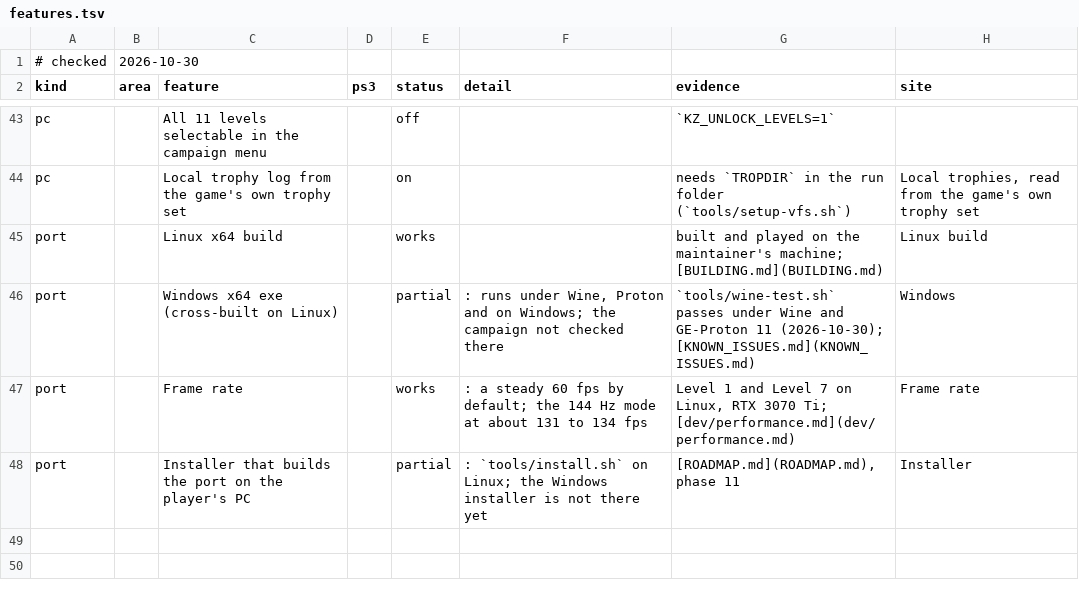
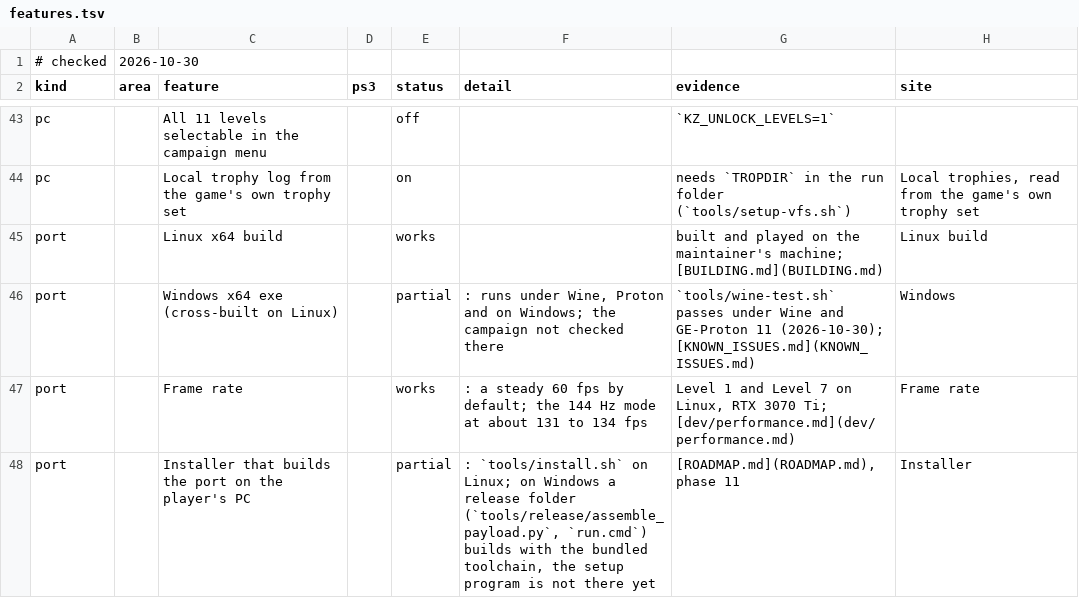
Before and after one commit to gustavomorinaga/project-vekta, a TSV file: docs/features.tsv, drawn as a sheet; only a part is shown, gaps mark what is left out.

Commit message:
Windows release folder: assemble_payload.py, run.cmd and play.cmd
tools/release/assemble_payload.py makes the folder the Windows setup
program will carry: the port's sources, the patched ps3recomp and the
pinned Windows toolchain, in the repository's own layout, with an
allowlist, a scrub and a manifest (after Project Pyrrhus's and Project
Helghast's, MIT). run.cmd runs firstrun.py there, which skips the patch
step when the patched tree is shipped; play.cmd runs the new
tools/release/launch.py, play.sh's settings in Python.

```diff
--- a/docs/features.tsv
+++ b/docs/features.tsv
@@ -47,2 +47,2 @@ port		Windows x64 exe (cross-built on Linux)		partial	: runs under Wine, Proton
 port		Frame rate		works	: a steady 60 fps by default; the 144 Hz mode at about 131 to 134 fps	Level 1 and Level 7 on Linux, RTX 3070 Ti; [dev/performance.md](dev/performance.md)	Frame rate
-port		Installer that builds the port on the player's PC		partial	: `tools/install.sh` on Linux; the Windows installer is not there yet	[ROADMAP.md](ROADMAP.md), phase 11	Installer
+port		Installer that builds the port on the player's PC		partial	: `tools/install.sh` on Linux; on Windows a release folder (`tools/release/assemble_payload.py`, `run.cmd`) builds with the bundled toolchain, the setup program is not there yet	[ROADMAP.md](ROADMAP.md), phase 11	Installer
```
Also changed, not shown: 14 other files.
